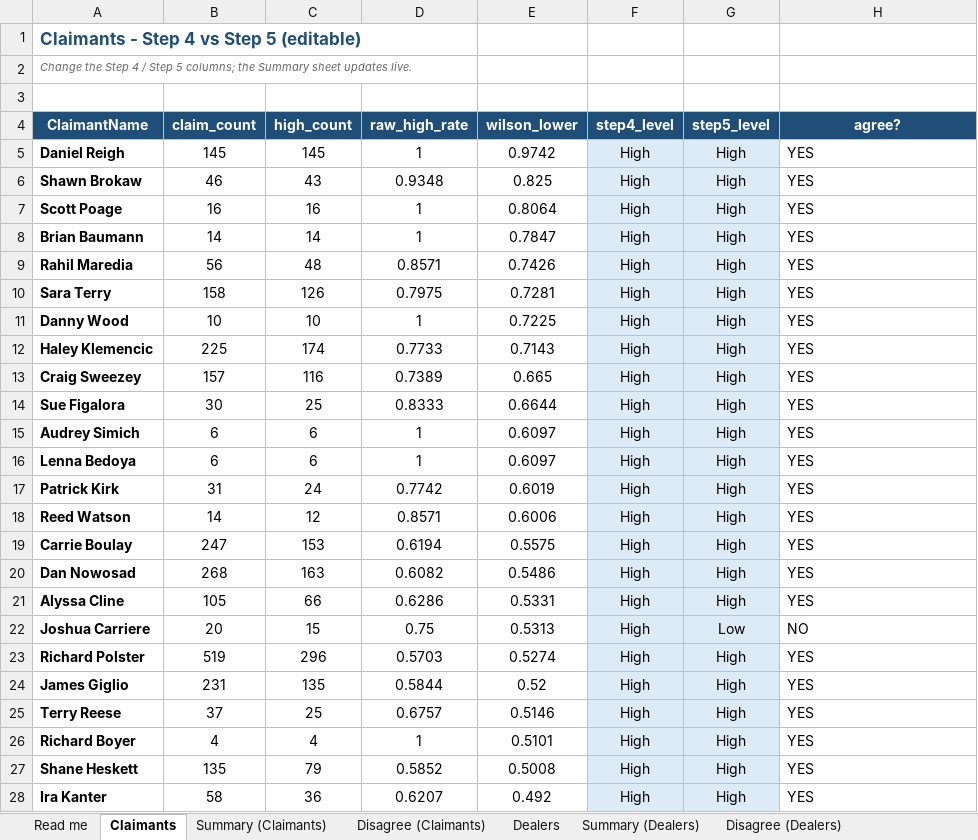
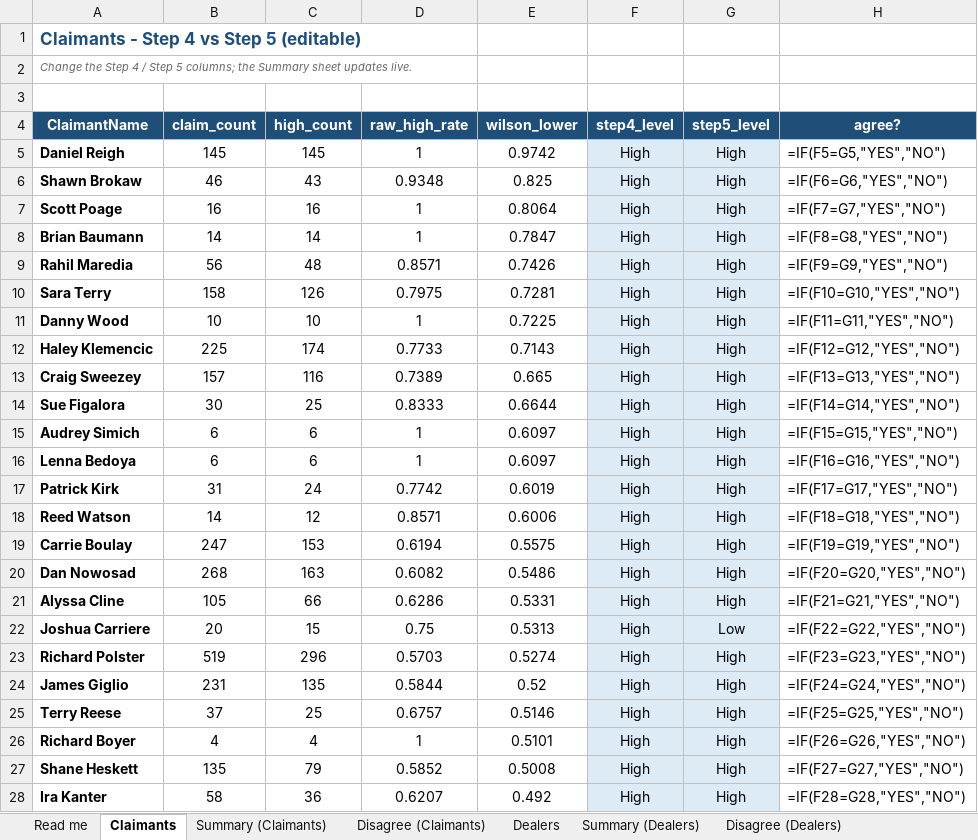
Before and after one commit to Lubina-ops/Claims-audit-and-fraud-detection, an Excel workbook: Final_KM_Claim_anomaly_&_fraud_detection_models_analysis/data/KM_Step4_vs_Step5_Comparison_REAL.xlsx, sheet Claimants, drawn as a sheet; only a part is shown; values as stored, in another font and other column widths than the file's, no borders; formulas without a stored value are shown as written; the diff covers the shown part only; the diff names each change by its address in the sheet, - before the commit and + after, or states it on an @@ line.

Commit message:
Update KM_Step4_vs_Step5_Comparison_REAL.xlsx

```diff
--- a/Final_KM_Claim_anomaly_&_fraud_detection_models_analysis/data/KM_Step4_vs_Step5_Comparison_REAL.xlsx (sheet Claimants)
+++ b/Final_KM_Claim_anomaly_&_fraud_detection_models_analysis/data/KM_Step4_vs_Step5_Comparison_REAL.xlsx (sheet Claimants)
-H5 (agree?): YES
+H5 (agree?): =IF(F5=G5,"YES","NO")
-H6 (agree?): YES
+H6 (agree?): =IF(F6=G6,"YES","NO")
-H7 (agree?): YES
+H7 (agree?): =IF(F7=G7,"YES","NO")
-H8 (agree?): YES
+H8 (agree?): =IF(F8=G8,"YES","NO")
-H9 (agree?): YES
+H9 (agree?): =IF(F9=G9,"YES","NO")
-H10 (agree?): YES
+H10 (agree?): =IF(F10=G10,"YES","NO")
-H11 (agree?): YES
+H11 (agree?): =IF(F11=G11,"YES","NO")
-H12 (agree?): YES
+H12 (agree?): =IF(F12=G12,"YES","NO")
-H13 (agree?): YES
+H13 (agree?): =IF(F13=G13,"YES","NO")
-H14 (agree?): YES
+H14 (agree?): =IF(F14=G14,"YES","NO")
-H15 (agree?): YES
+H15 (agree?): =IF(F15=G15,"YES","NO")
-H16 (agree?): YES
+H16 (agree?): =IF(F16=G16,"YES","NO")
-H17 (agree?): YES
+H17 (agree?): =IF(F17=G17,"YES","NO")
-H18 (agree?): YES
+H18 (agree?): =IF(F18=G18,"YES","NO")
-H19 (agree?): YES
+H19 (agree?): =IF(F19=G19,"YES","NO")
-H20 (agree?): YES
+H20 (agree?): =IF(F20=G20,"YES","NO")
-H21 (agree?): YES
+H21 (agree?): =IF(F21=G21,"YES","NO")
-H22 (agree?): NO
+H22 (agree?): =IF(F22=G22,"YES","NO")
-H23 (agree?): YES
+H23 (agree?): =IF(F23=G23,"YES","NO")
-H24 (agree?): YES
+H24 (agree?): =IF(F24=G24,"YES","NO")
-H25 (agree?): YES
+H25 (agree?): =IF(F25=G25,"YES","NO")
-H26 (agree?): YES
+H26 (agree?): =IF(F26=G26,"YES","NO")
-H27 (agree?): YES
+H27 (agree?): =IF(F27=G27,"YES","NO")
-H28 (agree?): YES
+H28 (agree?): =IF(F28=G28,"YES","NO")
```
Also changed, not shown: 1966 edited cells elsewhere in this sheet, sheet Dealers, sheet Summary (Claimants), sheet Summary (Dealers).
